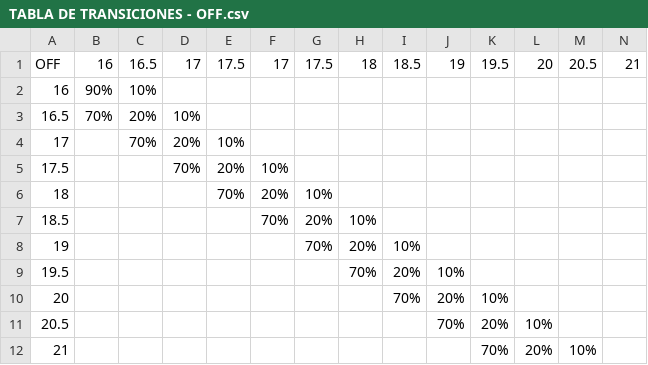
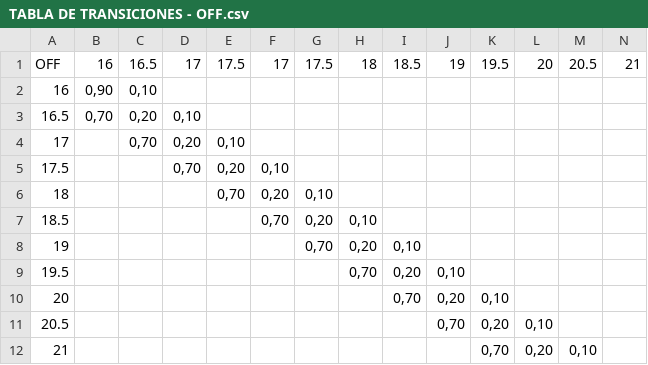
Before and after one commit to seniorbeto/Practica_IA, a CSV file: data/TABLA DE TRANSICIONES - OFF.csv, drawn as a sheet; only a part is shown; the diff covers the shown part only; the diff names each change by its address in the sheet, - before the commit and + after, or states it on an @@ line.

```diff
--- a/data/TABLA DE TRANSICIONES - OFF.csv
+++ b/data/TABLA DE TRANSICIONES - OFF.csv
-B2: 90%
+B2: 0,90
-C2: 10%
+C2: 0,10
-B3: 70%
+B3: 0,70
-C3: 20%
+C3: 0,20
-D3: 10%
+D3: 0,10
-C4: 70%
+C4: 0,70
-D4: 20%
+D4: 0,20
-E4: 10%
+E4: 0,10
-D5: 70%
+D5: 0,70
-E5: 20%
+E5: 0,20
-F5: 10%
+F5: 0,10
-E6: 70%
+E6: 0,70
-F6: 20%
+F6: 0,20
-G6: 10%
+G6: 0,10
-F7: 70%
+F7: 0,70
-G7: 20%
+G7: 0,20
-H7: 10%
+H7: 0,10
-G8: 70%
+G8: 0,70
-H8: 20%
+H8: 0,20
-I8: 10%
+I8: 0,10
-H9: 70%
+H9: 0,70
-I9: 20%
+I9: 0,20
-J9: 10%
+J9: 0,10
-I10: 70%
+I10: 0,70
-J10: 20%
+J10: 0,20
-K10: 10%
+K10: 0,10
-J11: 70%
+J11: 0,70
-K11: 20%
+K11: 0,20
-L11: 10%
+L11: 0,10
-K12: 70%
+K12: 0,70
-L12: 20%
+L12: 0,20
-M12: 10%
+M12: 0,10
```
Also changed, not shown: 23 edited cells elsewhere in this file, data/TABLA DE TRANSICIONES - ON.csv.
